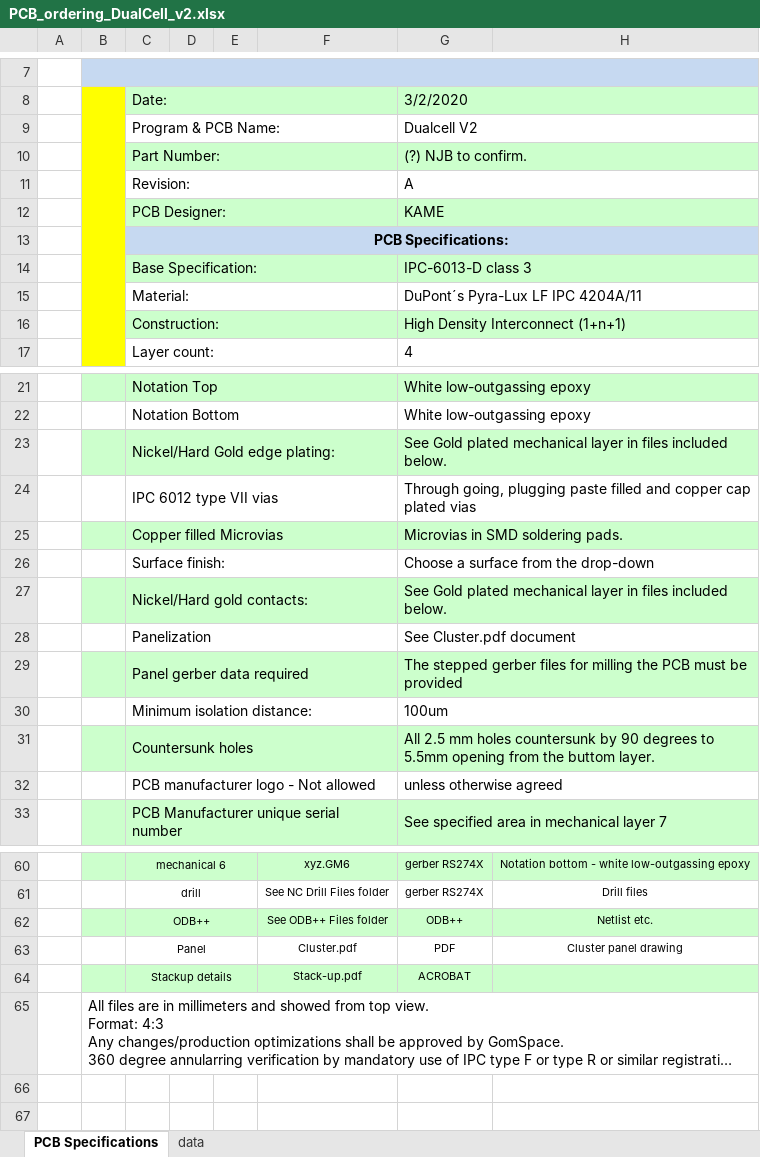
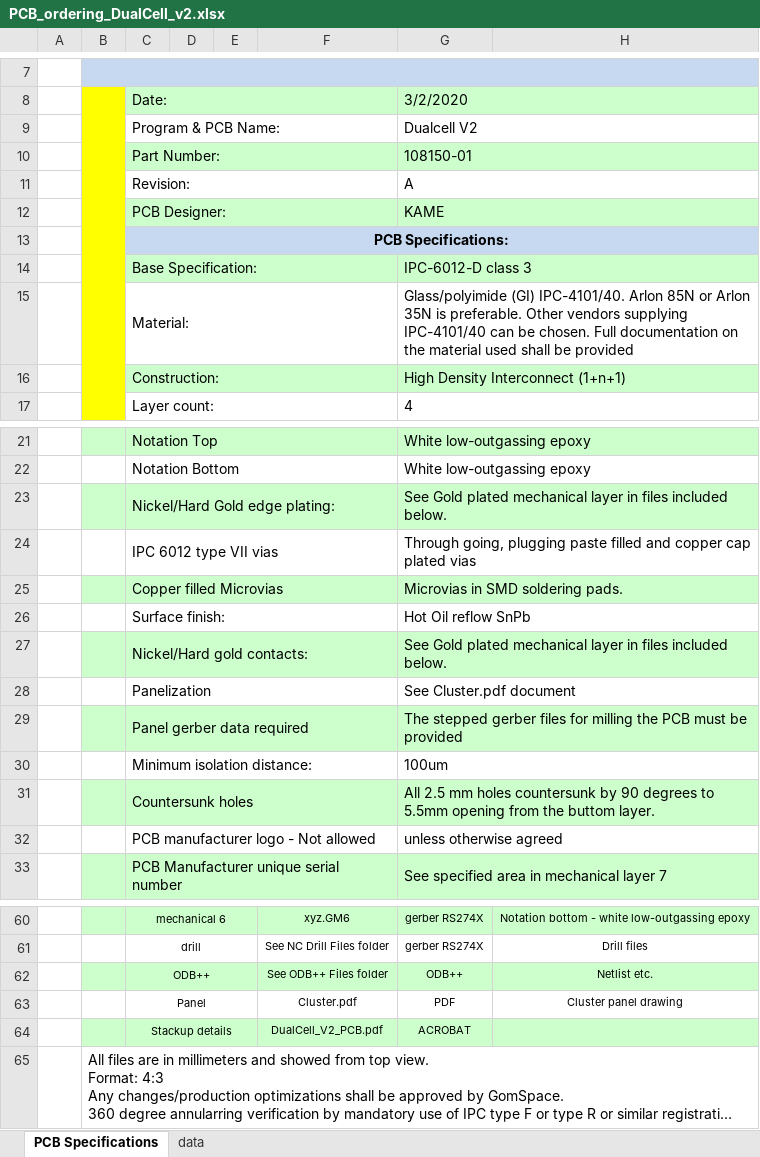
Before and after one commit to TorbenKrog/hw_family_nanopower, an Excel workbook: solar-panels/modular-panel/DualCell_V2/V2/PCB_ordering_DualCell_v2.xlsx, sheet PCB Specifications, drawn as a sheet; only a part is shown, gaps mark what is left out; long unchanged cells end in …; values as stored, in another font and other column widths than the file's, no borders; charts and pictures not drawn; the diff names each change by its address in the sheet, - before the commit and + after, or states it on an @@ line.

```diff
--- a/solar-panels/modular-panel/DualCell_V2/V2/PCB_ordering_DualCell_v2.xlsx (sheet PCB Specifications)
+++ b/solar-panels/modular-panel/DualCell_V2/V2/PCB_ordering_DualCell_v2.xlsx (sheet PCB Specifications)
-G10: (?) NJB to confirm.
+G10: 108150-01
-G14: IPC-6013-D class 3
+G14: IPC-6012-D class 3
-G15: DuPont´s Pyra-Lux LF IPC 4204A/11
+G15: Glass/polyimide (GI) IPC-4101/40. Arlon 85N or Arlon 35N is preferable. Other vendors supplying IPC-4101/40 can be chosen. Full documentation on the material used shall be provided
-G26: Choose a surface from the drop-down
+G26: Hot Oil reflow SnPb
-F64: Stack-up.pdf
+F64: DualCell_V2_PCB.pdf
```
Also changed, not shown: charts or pictures, 7 other files.
